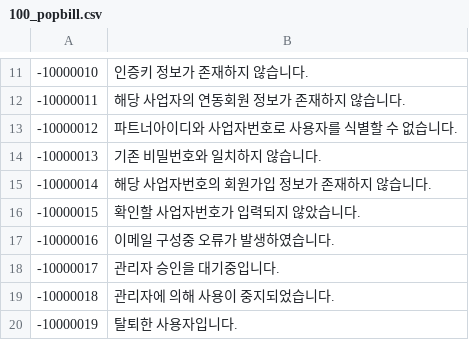
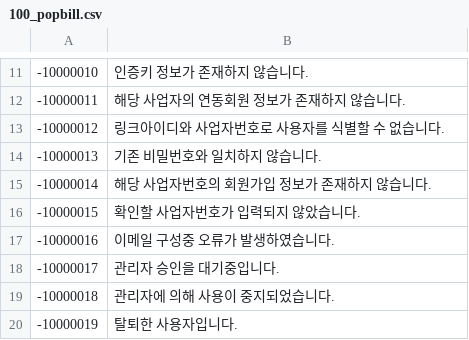
Before and after one commit to linkhub-sdk/popbill.exception, a CSV file: 100_popbill.csv, drawn as a sheet; only a part is shown, gaps mark what is left out.

Commit message:
10000012  파트너아이디 -> 링크아이디로 수정

```diff
--- a/100_popbill.csv
+++ b/100_popbill.csv
@@ -12,3 +12,3 @@
 -10000011,해당 사업자의 연동회원 정보가 존재하지 않습니다.
--10000012,파트너아이디와 사업자번호로 사용자를 식별할 수 없습니다.
+-10000012,링크아이디와 사업자번호로 사용자를 식별할 수 없습니다.
 -10000013,기존 비밀번호와 일치하지 않습니다.
```
